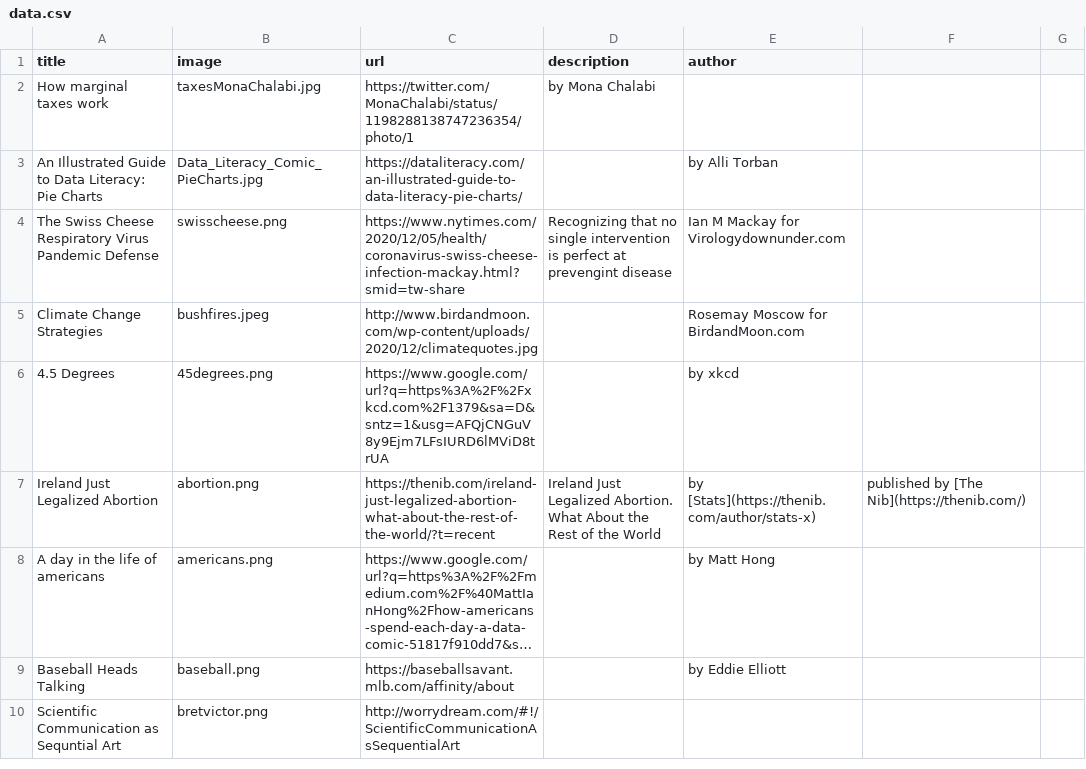
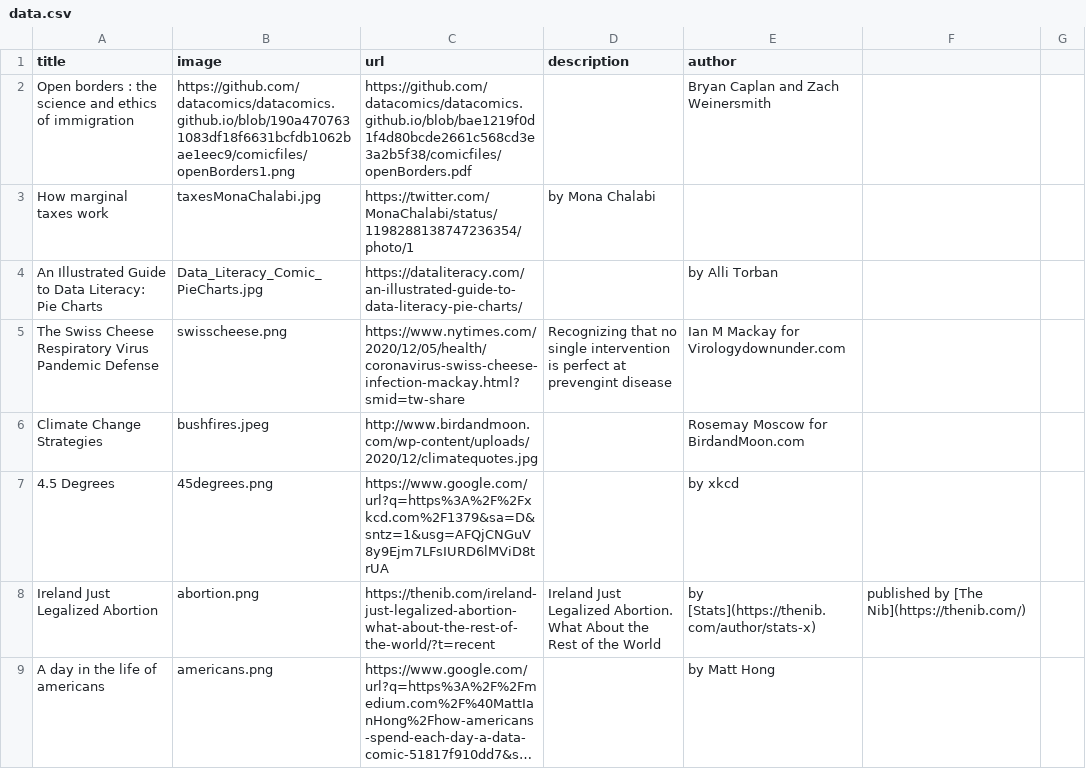
Before and after one commit to datacomics/datacomics.github.io, a CSV file: data.csv, drawn as a sheet; only a part is shown; the shorter side is filled out with more unchanged rows; long unchanged cells end in …; the diff names each change by its address in the sheet, - before the commit and + after, or states it on an @@ line.

Commit message:
Update data.csv

```diff
--- a/data.csv
+++ b/data.csv
+row 2: Open borders : the science and ethics of immigration | https://github.com/datacomics/datacomics.github.io/blob/190a4707631083df18f6631bcfdb1062bae1eec9/comicfiles/openBorders1.png | https://github.com/datacomics/datacomics.github.io/blob/bae1219f0d1f4d80bcde2661c568cd3e3a2b5f38/comicfiles/openBorders.pdf |  | Bryan Caplan and Zach Weinersmith
```
